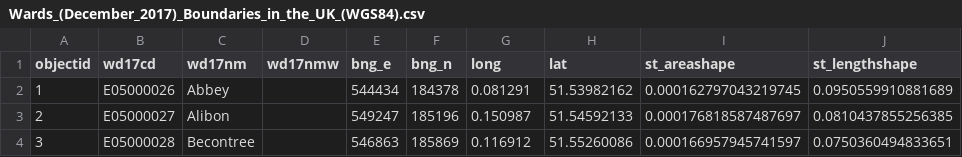
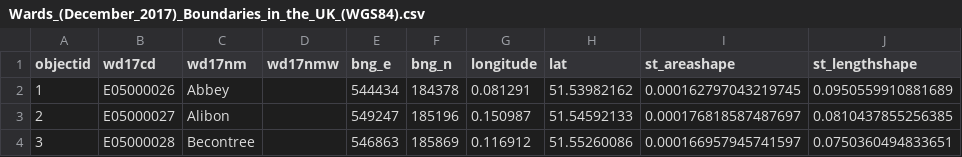
Before and after one commit to SamuelMoffat/finalProject, a CSV file: src/main/resources/Wards_(December_2017)_Boundaries_in_the_UK_(WGS84).csv, drawn as a sheet; only a part is shown.

Commit message:
Implemented date, lat and long into datapoint generation

```diff
--- a/src/main/resources/Wards_(December_2017)_Boundaries_in_the_UK_(WGS84).csv
+++ b/src/main/resources/Wards_(December_2017)_Boundaries_in_the_UK_(WGS84).csv
@@ -1,2 +1,2 @@
-objectid,wd17cd,wd17nm,wd17nmw,bng_e,bng_n,long,lat,st_areashape,st_lengthshape
+objectid,wd17cd,wd17nm,wd17nmw,bng_e,bng_n,longitude,lat,st_areashape,st_lengthshape
 1,E05000026,Abbey, ,544434,184378,0.081291,51.53982162,0.000162797043219745,0.0950559910881689
```
Also changed, not shown: dataPoints/dataPoints.csv, 6 other files.
